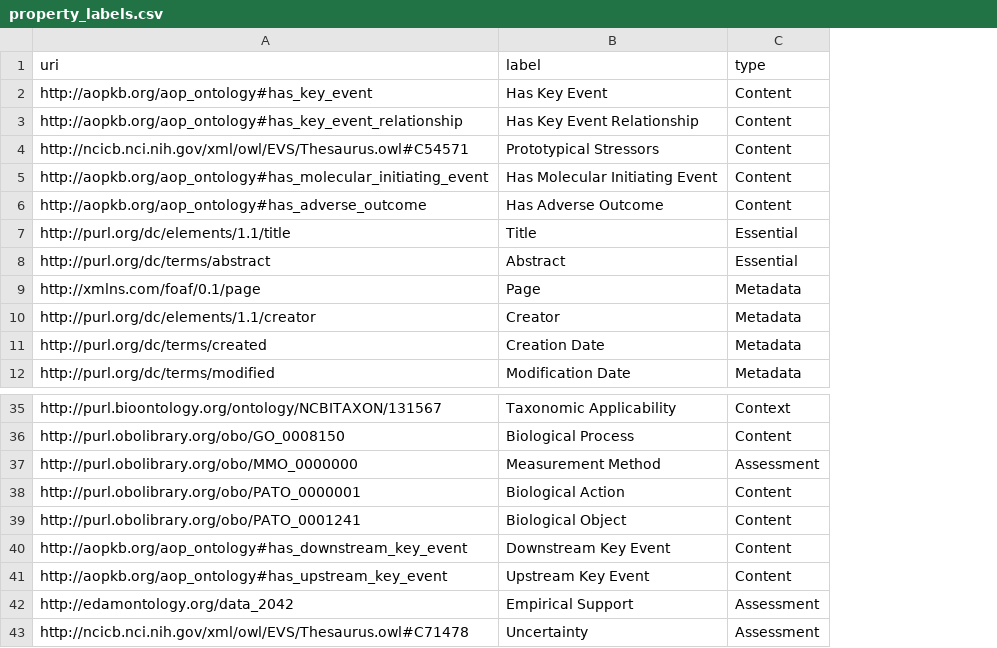
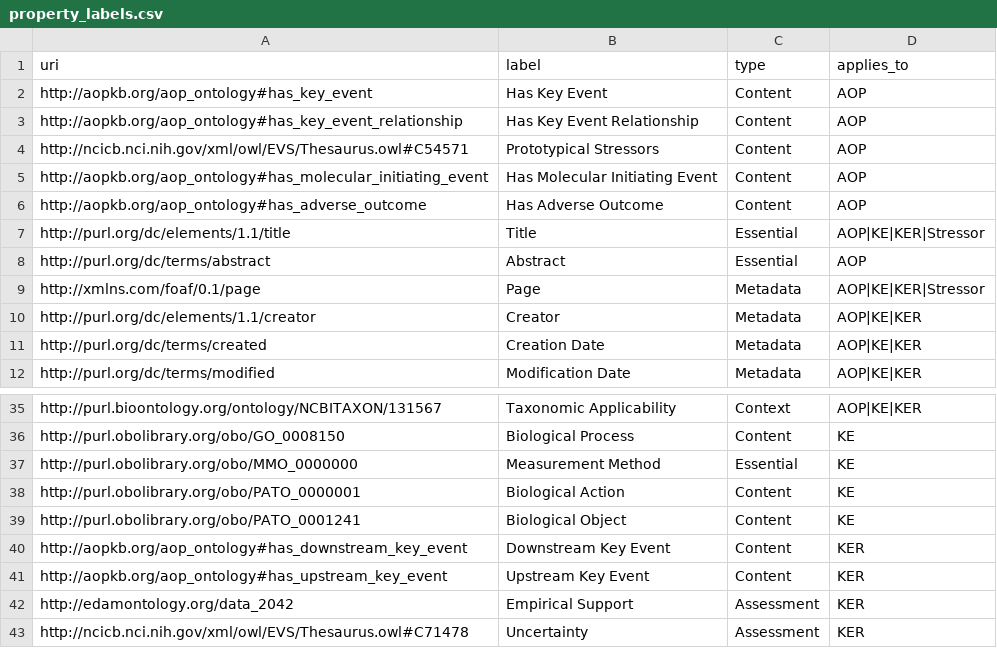
Before and after one commit to marvinm2/AOP-Wiki-RDF-dashboard, a CSV file: property_labels.csv, drawn as a sheet; only a part is shown, gaps mark what is left out; the diff names each change by its address in the sheet, - before the commit and + after, or states it on an @@ line.

Commit message:
Add completeness by OECD status visualizations and refine property labels
- Add plot_latest_aop_completeness_by_status() with optimized SPARQL aggregation
- Add plot_latest_ke_completeness_by_status() for Key Event analysis
- Add plot_latest_ker_completeness_by_status() for Key Event Relationship analysis
- Refine property labels in property_labels.csv for improved clarity
- Update latest.html template with new visualization containers
- Filter out zero-count properties in completeness calculations
- Optimize queries using aggregated SPARQL patterns to reduce data transfer

```diff
--- a/property_labels.csv
+++ b/property_labels.csv
+column D (applies_to), rows 2-12: AOP | AOP | AOP | AOP | AOP | AOP|KE|KER|Stressor | AOP | AOP|KE|KER|Stressor | AOP|KE|KER | AOP|KE|KER | AOP|KE|KER; rows 35-43: AOP|KE|KER | KE | KE | KE | KE | KER | KER | KER | KER
-C37 (type): Assessment
+C37 (type): Essential
```
Also changed, not shown: 3 other files.
